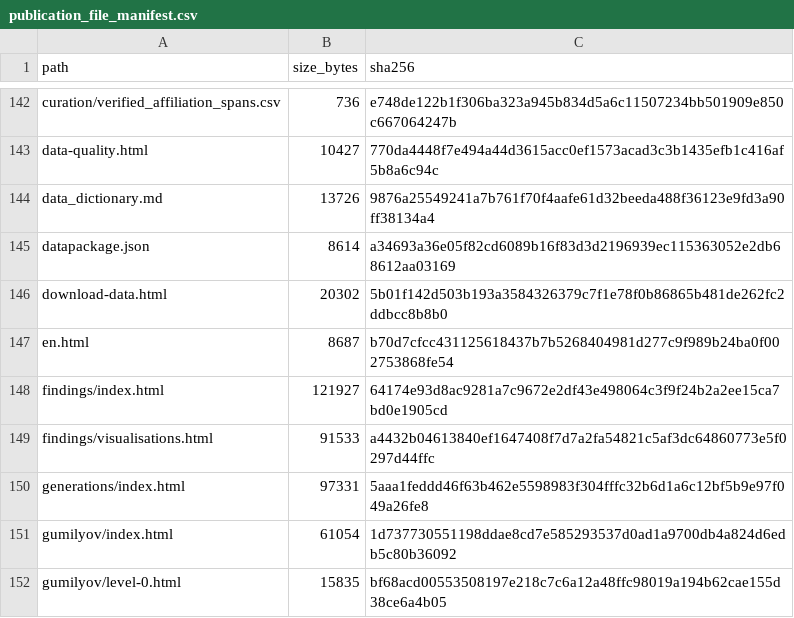
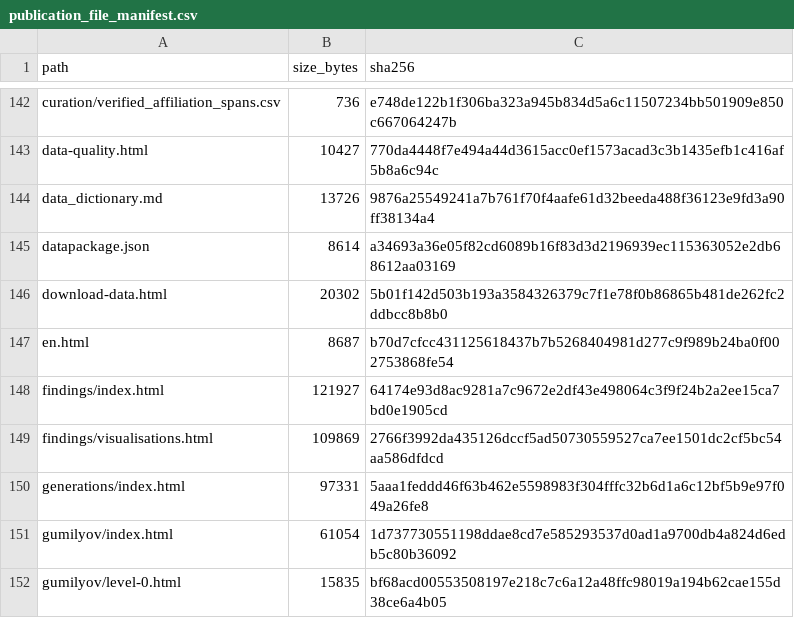
Before and after one commit to gasyoun/IndologyScholars, a CSV file: analytics_output/publication_file_manifest.csv, drawn as a sheet; only a part is shown, gaps mark what is left out.

```diff
--- a/analytics_output/publication_file_manifest.csv
+++ b/analytics_output/publication_file_manifest.csv
@@ -148,3 +148,3 @@ en.html,8687,b70d7cfcc431125618437b7b5268404981d277c9f989b24ba0f002753868fe54
 findings/index.html,121927,64174e93d8ac9281a7c9672e2df43e498064c3f9f24b2a2ee15ca7bd0e1905cd
-findings/visualisations.html,91533,a4432b04613840ef1647408f7d7a2fa54821c5af3dc64860773e5f0297d44ffc
+findings/visualisations.html,109869,2766f3992da435126dccf5ad50730559527ca7ee1501dc2cf5bc54aa586dfdcd
 generations/index.html,97331,5aaa1feddd46f63b462e5598983f304fffc32b6d1a6c12bf5b9e97f049a26fe8
```
Also changed, not shown: 3 other files.
